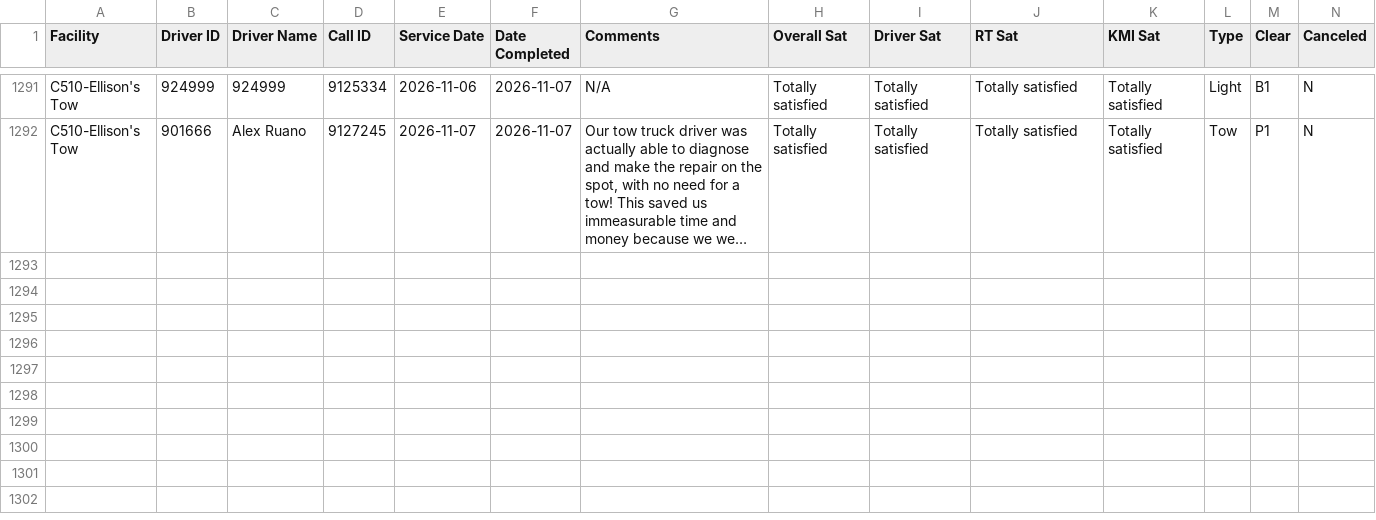
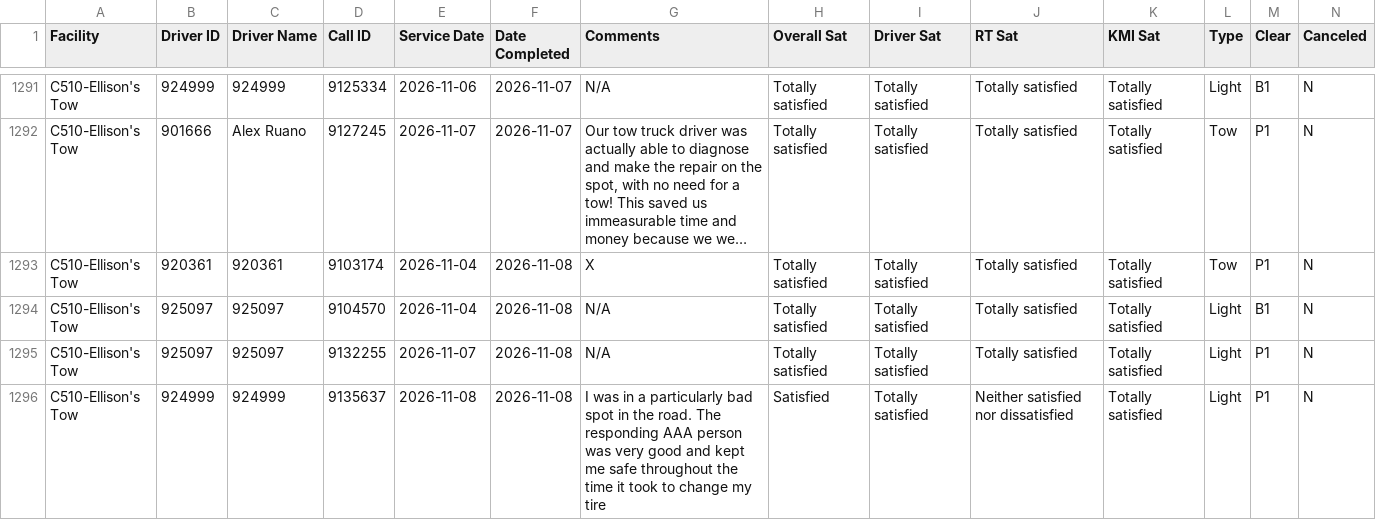
Before and after one commit to sbanks79/firstlineforryder, a CSV file: c510-aaa-data.csv, drawn as a sheet; only a part is shown, gaps mark what is left out; long unchanged cells end in …; rows hold the shown columns only; the diff names each change by its address in the sheet, - before the commit and + after, or states it on an @@ line.

```diff
--- a/c510-aaa-data.csv
+++ b/c510-aaa-data.csv
+row 1293: C510-Ellison's Tow | 920361 | 920361 | 9103174 | 2026-11-04 | 2026-11-08 | X | Totally satisfied | Totally satisfied | Totally satisfied | Totally satisfied | Tow | P1 | N
+row 1294: C510-Ellison's Tow | 925097 | 925097 | 9104570 | 2026-11-04 | 2026-11-08 | N/A | Totally satisfied | Totally satisfied | Totally satisfied | Totally satisfied | Light | B1 | N
+row 1295: C510-Ellison's Tow | 925097 | 925097 | 9132255 | 2026-11-07 | 2026-11-08 | N/A | Totally satisfied | Totally satisfied | Totally satisfied | Totally satisfied | Light | P1 | N
+row 1296: C510-Ellison's Tow | 924999 | 924999 | 9135637 | 2026-11-08 | 2026-11-08 | I was in a particularly bad spot in the road. The responding AAA person was very good and kept me safe throughout the time it took to change my tire | Satisfied | Totally satisfied | Neither satisfied nor dissatisfied | Totally satisfied | Light | P1 | N
```
Also changed, not shown: c187-aaa-data.csv, c240-aaa-data.csv, 1 other file.
